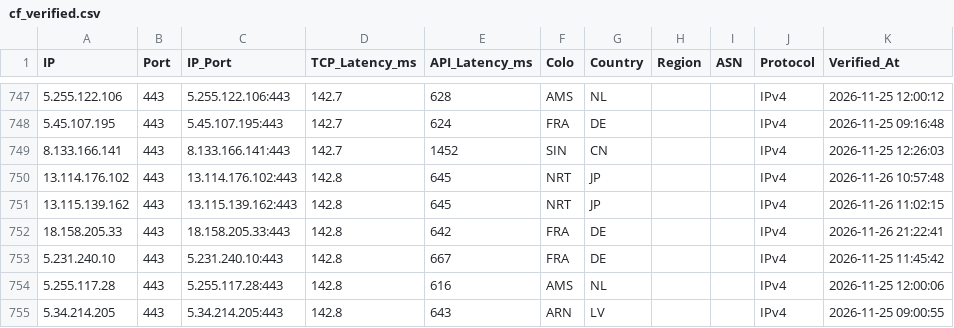
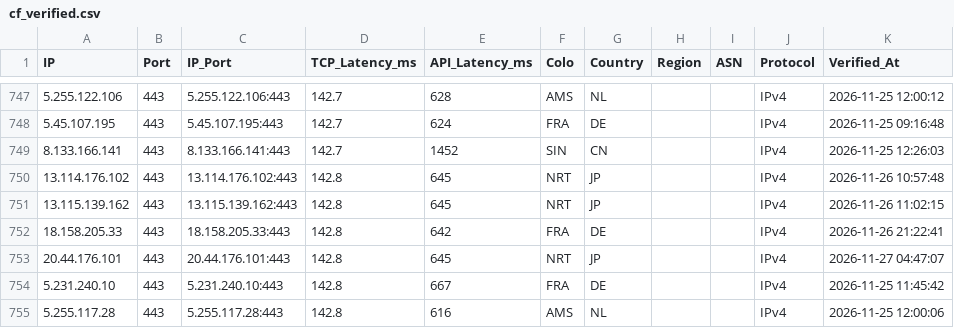
Before and after one commit to hjnzx01/ce-text-2, a CSV file: output/cf_verified.csv, drawn as a sheet; only a part is shown, gaps mark what is left out; the shorter side is filled out with more unchanged rows.

```diff
--- a/output/cf_verified.csv
+++ b/output/cf_verified.csv
@@ -752,2 +752,3 @@ IP,Port,IP_Port,TCP_Latency_ms,API_Latency_ms,Colo,Country,Region,ASN,Protocol,V
 18.158.205.33,443,18.158.205.33:443,142.8,642,FRA,DE,,,IPv4,2026-11-26 21:22:41
+20.44.176.101,443,20.44.176.101:443,142.8,645,NRT,JP,,,IPv4,2026-11-27 04:47:07
 5.231.240.10,443,5.231.240.10:443,142.8,667,FRA,DE,,,IPv4,2026-11-25 11:45:42
```
Also changed, not shown: 3 other files.
